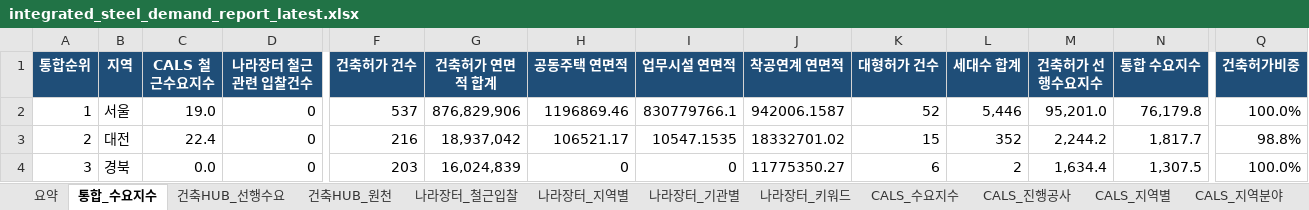
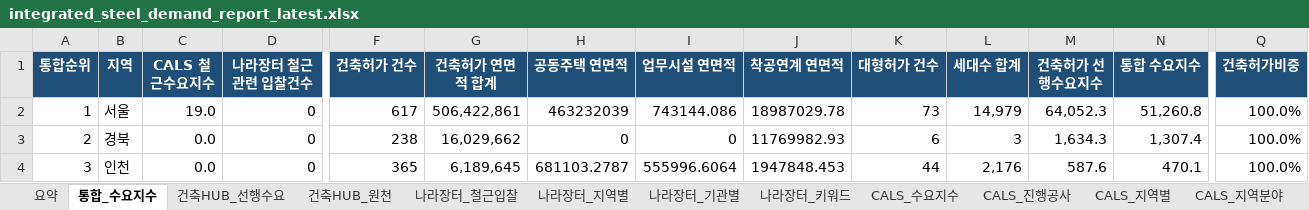
Before and after one commit to Ronaldooh123/steel-demand-report, an Excel workbook: data/processed/integrated_steel_demand_report_latest.xlsx, sheet 통합_수요지수, drawn as a sheet; only a part is shown, gaps mark what is left out; values as stored, in another font and other column widths than the file's, no borders; conditional formats not drawn; the diff covers the shown part only; the diff names each change by its address in the sheet, - before the commit and + after, or states it on an @@ line.

```diff
--- a/data/processed/integrated_steel_demand_report_latest.xlsx (sheet 통합_수요지수)
+++ b/data/processed/integrated_steel_demand_report_latest.xlsx (sheet 통합_수요지수)
-F2 (건축허가 건수): 537
+F2 (건축허가 건수): 617
-G2 (건축허가 연면적 합계): 876,829,906
+G2 (건축허가 연면적 합계): 506,422,861
-H2 (공동주택 연면적): 1196869.46
+H2 (공동주택 연면적): 463232039
-I2 (업무시설 연면적): 830779766.1
+I2 (업무시설 연면적): 743144.086
-J2 (착공연계 연면적): 942006.1587
+J2 (착공연계 연면적): 18987029.78
-K2 (대형허가 건수): 52
+K2 (대형허가 건수): 73
-L2 (세대수 합계): 5,446
+L2 (세대수 합계): 14,979
-M2 (건축허가 선행수요지수): 95,201.0
+M2 (건축허가 선행수요지수): 64,052.3
-N2 (통합 수요지수): 76,179.8
+N2 (통합 수요지수): 51,260.8
-B3 (지역): 대전
+B3 (지역): 경북
-C3 (CALS 철근수요지수): 22.4
+C3 (CALS 철근수요지수): 0.0
-F3 (건축허가 건수): 216
+F3 (건축허가 건수): 238
-G3 (건축허가 연면적 합계): 18,937,042
+G3 (건축허가 연면적 합계): 16,029,662
-H3 (공동주택 연면적): 106521.17
+H3 (공동주택 연면적): 0
-I3 (업무시설 연면적): 10547.1535
+I3 (업무시설 연면적): 0
-J3 (착공연계 연면적): 18332701.02
+J3 (착공연계 연면적): 11769982.93
-K3 (대형허가 건수): 15
+K3 (대형허가 건수): 6
-L3 (세대수 합계): 352
+L3 (세대수 합계): 3
-M3 (건축허가 선행수요지수): 2,244.2
+M3 (건축허가 선행수요지수): 1,634.3
-N3 (통합 수요지수): 1,817.7
+N3 (통합 수요지수): 1,307.4
-Q3 (건축허가비중): 98.8%
+Q3 (건축허가비중): 100.0%
-B4 (지역): 경북
+B4 (지역): 인천
-F4 (건축허가 건수): 203
+F4 (건축허가 건수): 365
-G4 (건축허가 연면적 합계): 16,024,839
+G4 (건축허가 연면적 합계): 6,189,645
-H4 (공동주택 연면적): 0
+H4 (공동주택 연면적): 681103.2787
-I4 (업무시설 연면적): 0
+I4 (업무시설 연면적): 555996.6064
-J4 (착공연계 연면적): 11775350.27
+J4 (착공연계 연면적): 1947848.453
-K4 (대형허가 건수): 6
+K4 (대형허가 건수): 44
-L4 (세대수 합계): 2
+L4 (세대수 합계): 2,176
-M4 (건축허가 선행수요지수): 1,634.4
+M4 (건축허가 선행수요지수): 587.6
-N4 (통합 수요지수): 1,307.5
+N4 (통합 수요지수): 470.1
```
Also changed, not shown: 120 edited cells elsewhere in this sheet, sheet 건축HUB_원천, sheet 건축HUB_선행수요, sheet CALS_진행공사, sheet 요약.
